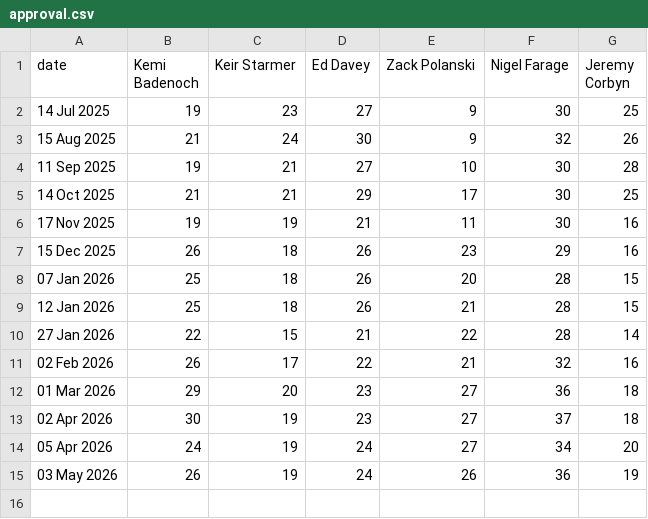
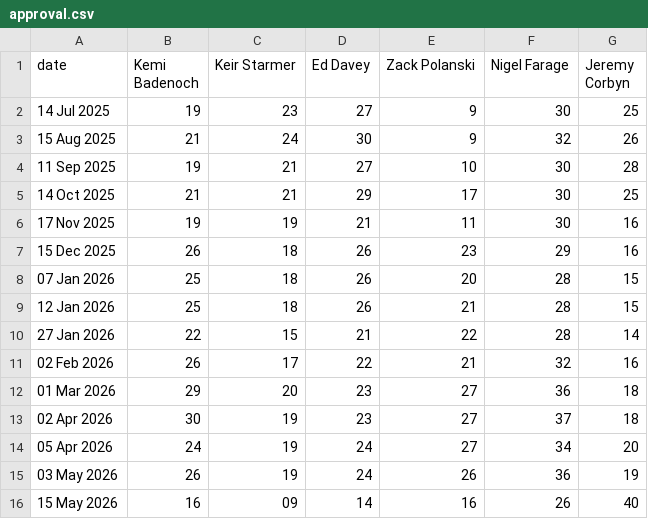
Before and after one commit to DHAP-HOC/Updates, a CSV file: approval.csv, drawn as a sheet; the diff names each change by its address in the sheet, - before the commit and + after, or states it on an @@ line.

Commit message:
Update approval.csv

```diff
--- a/approval.csv
+++ b/approval.csv
+row 16: 15 May 2026 | 16 | 09 | 14 | 16 | 26 | 40
```
